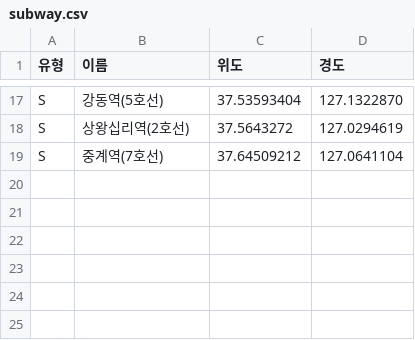
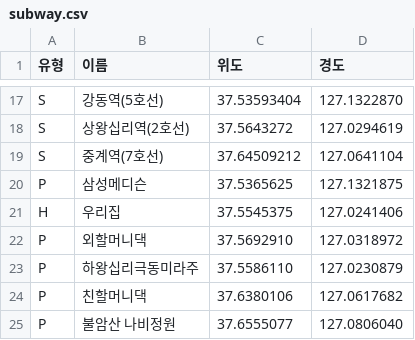
Before and after one commit to doheecho/Roymaker, a CSV file: subway.csv, drawn as a sheet; only a part is shown, gaps mark what is left out.

Commit message:
Update subway.csv

```diff
--- a/subway.csv
+++ b/subway.csv
@@ -19 +19,7 @@ S	상왕십리역(2호선)	37.5643272	127.0294619
 S	중계역(7호선)	37.64509212	127.0641104
+P	삼성메디슨	37.5365625	127.1321875
+H	우리집	37.5545375	127.0241406
+P	외할머니댁	37.5692910	127.0318972
+P	하왕십리극동미라주	37.5586110	127.0230879
+P	친할머니댁	37.6380106	127.0617682
+P	불암산 나비정원	37.6555077	127.0806040
```
